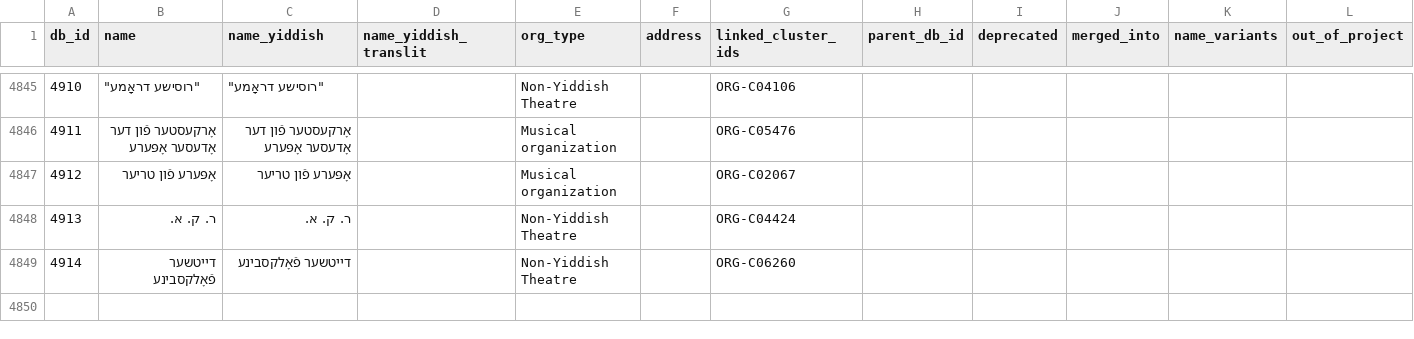
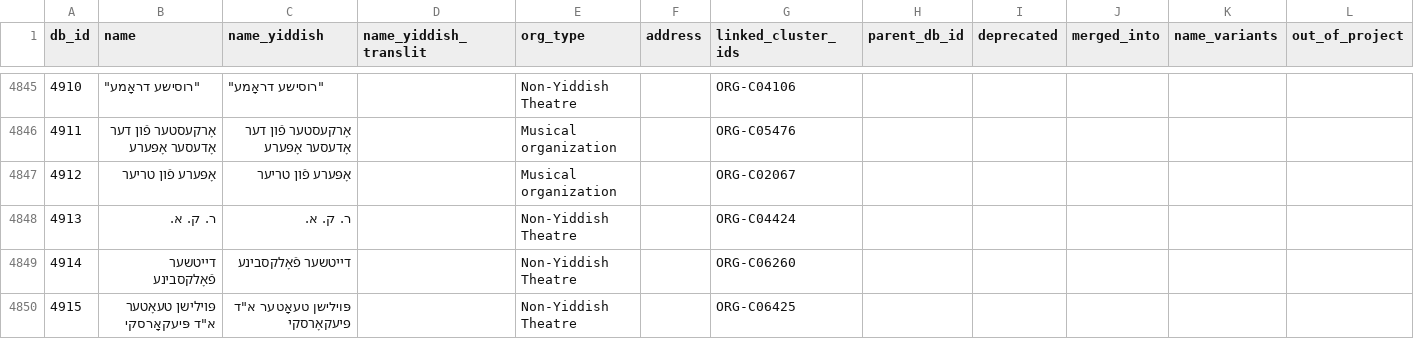
Before and after one commit to sinairusinek/Dybbuk, a TSV file: Zylbercweig/organizations/core_db.tsv, drawn as a sheet; only a part is shown, gaps mark what is left out.

Commit message:
chore: save core DB

```diff
--- a/Zylbercweig/organizations/core_db.tsv
+++ b/Zylbercweig/organizations/core_db.tsv
@@ -4849 +4849,2 @@ db_id	name	name_yiddish	name_yiddish_translit	org_type	address	linked_cluster_id
 4914	דייטשער פֿאָלקסבינע	דייטשער פֿאָלקסבינע		Non-Yiddish Theatre		ORG-C06260					
+4915	"פּוילישן טעאָטער א""ד פּיעקאָרסקי"	"פּוילישן טעאָטער א""ד פּיעקאָרסקי"		Non-Yiddish Theatre		ORG-C06425					
```
